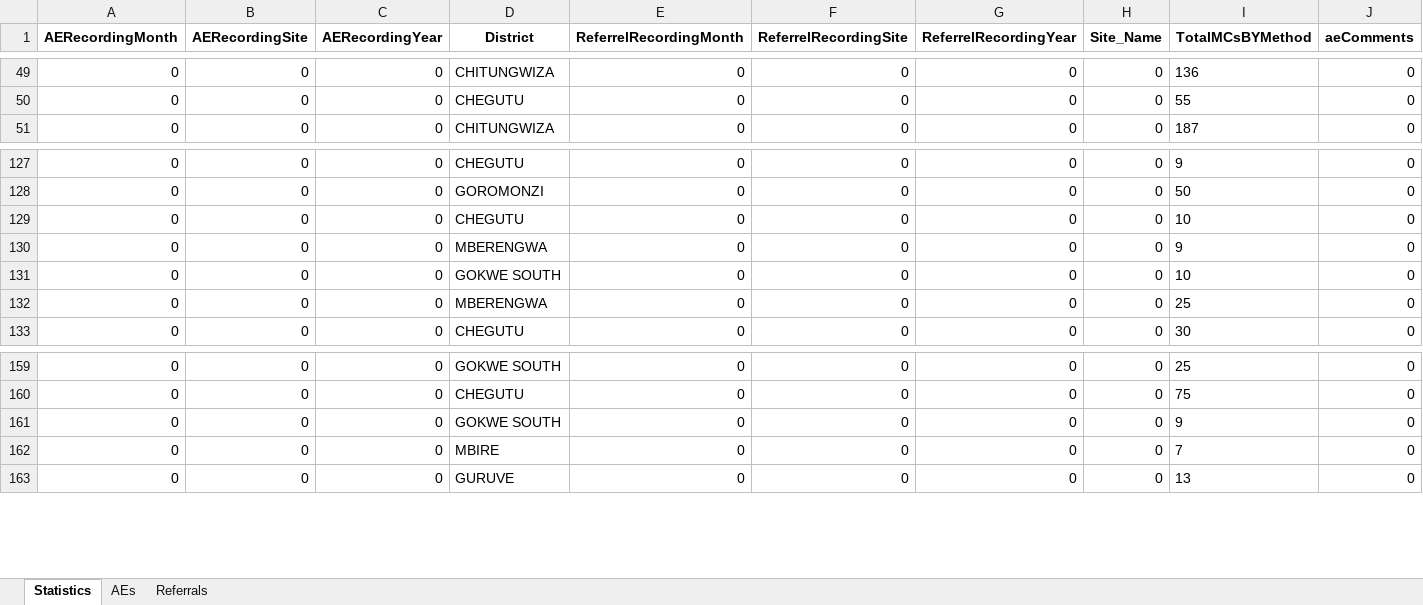
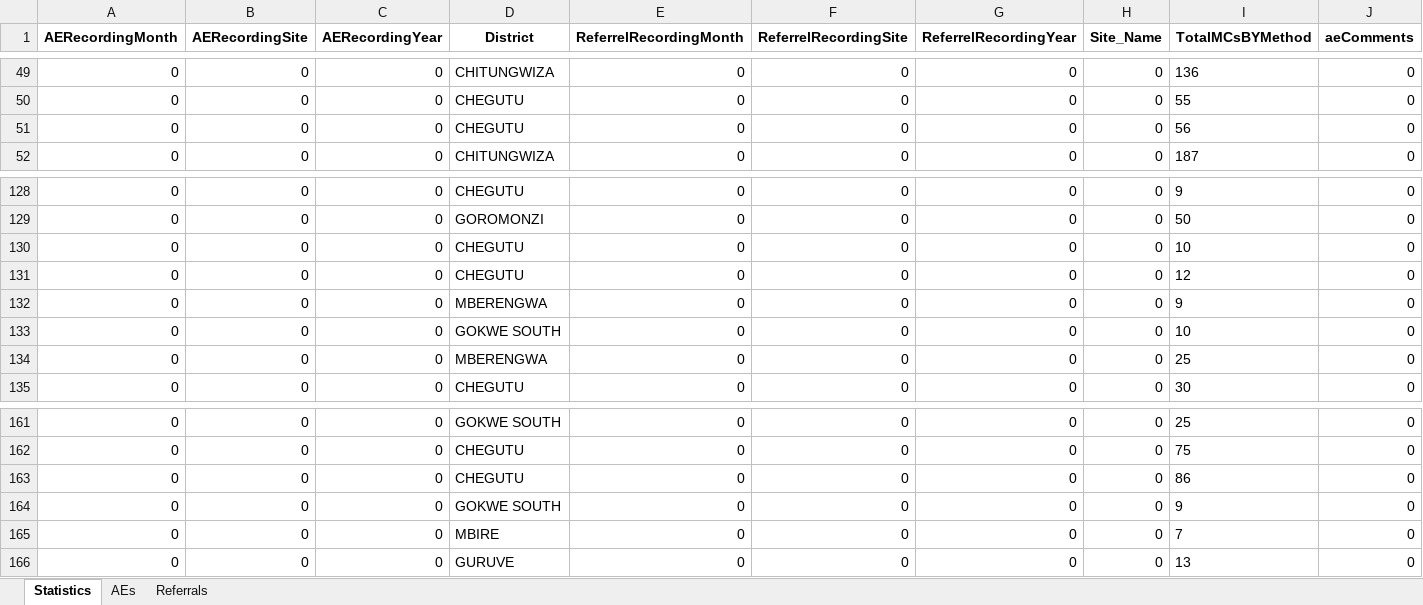
Before and after one commit to ashleymutenha/zazicProgrammaticReport, an Excel workbook: data.xlsx, sheet Statistics, drawn as a sheet; only a part is shown, gaps mark what is left out; values as stored, in another font and other column widths than the file's, no borders; rows hold the shown columns only; the diff names each change by its address in the sheet, - before the commit and + after, or states it on an @@ line.

```diff
--- a/data.xlsx (sheet Statistics)
+++ b/data.xlsx (sheet Statistics)
+row 51: 0 | 0 | 0 | CHEGUTU | 0 | 0 | 0 | 0 | 56 | 0
+row 131: 0 | 0 | 0 | CHEGUTU | 0 | 0 | 0 | 0 | 12 | 0
+row 163: 0 | 0 | 0 | CHEGUTU | 0 | 0 | 0 | 0 | 86 | 0
```
Also changed, not shown: ZDIPlookup.xlsx, generalDF.xlsx, 7 other files.
